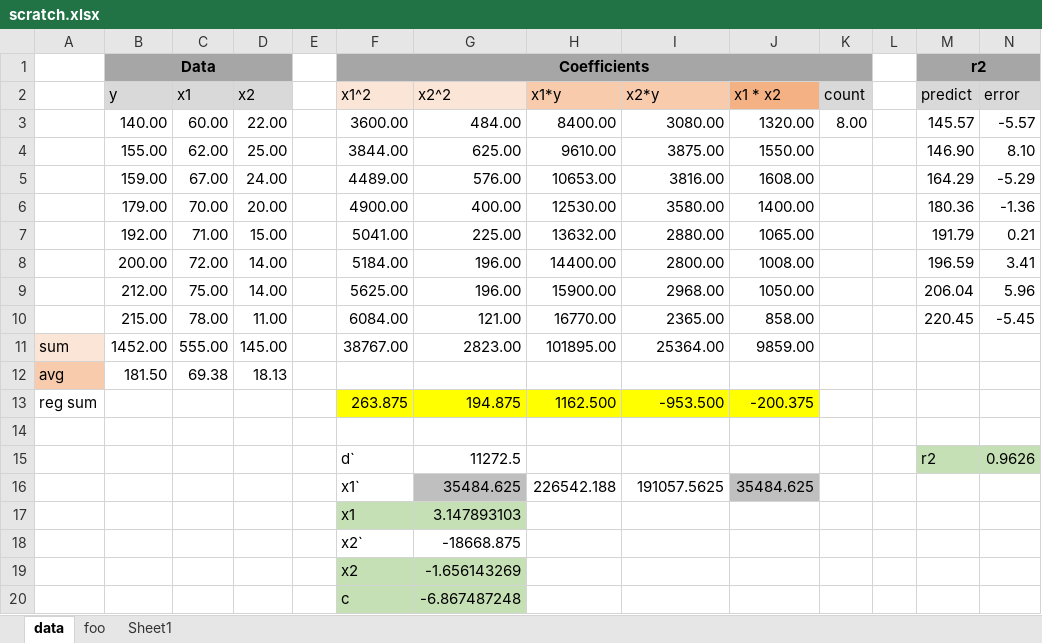
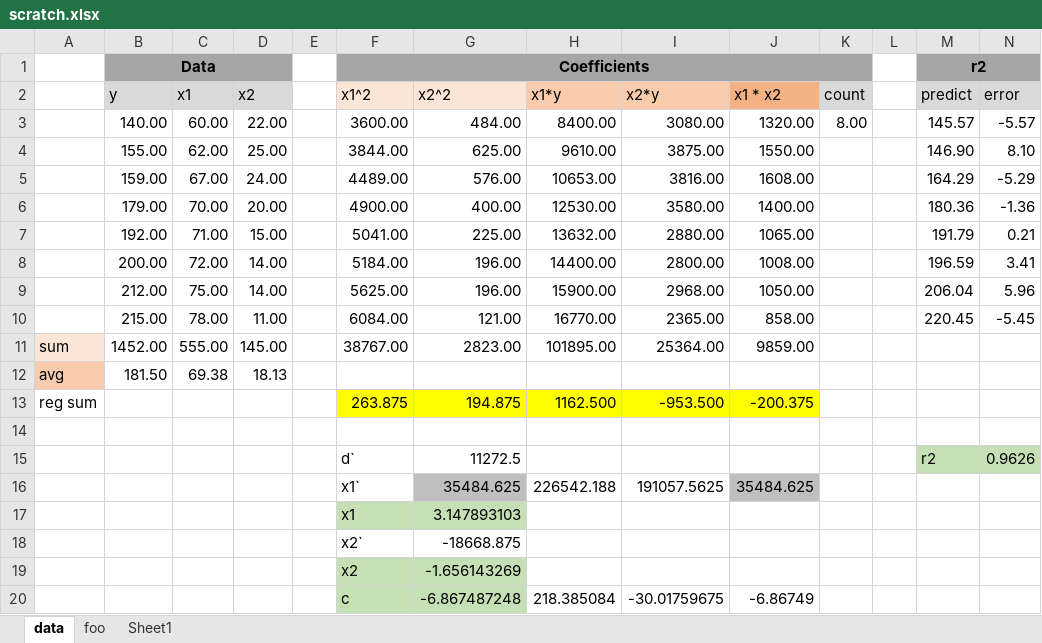
Before and after one commit to objeck/objeck-lang, an Excel workbook: programs/frameworks/neural/data/scratch.xlsx, sheet data, drawn as a sheet; only a part is shown; values as stored, in another font and other column widths than the file's, no borders; removed rows and columns are numbered as before the commit, all else as after; rows hold the shown columns only; the diff names each change by its address in the sheet, - before the commit and + after, or states it on an @@ line.

```diff
--- a/programs/frameworks/neural/data/scratch.xlsx (sheet data)
+++ b/programs/frameworks/neural/data/scratch.xlsx (sheet data)
-row 20:  |  |  |  |  | c | -6.867487248
+row 20:  |  |  |  |  | c | -6.867487248 | 218.385084 | -30.01759675 | -6.86749
```
Also changed, not shown: 1 other file.
